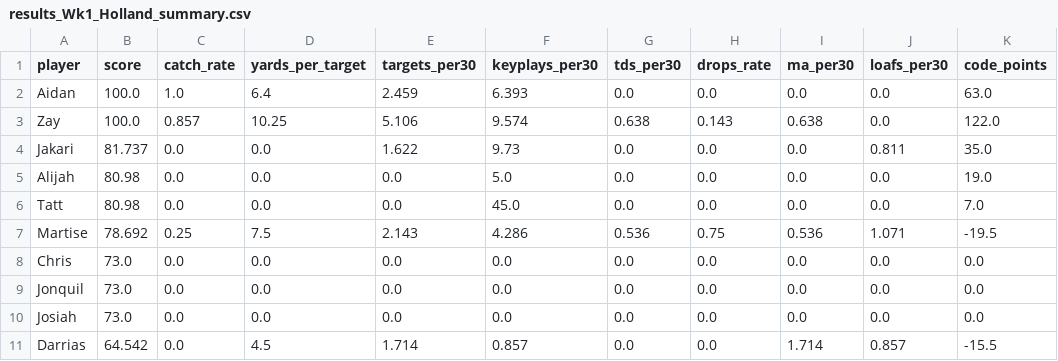
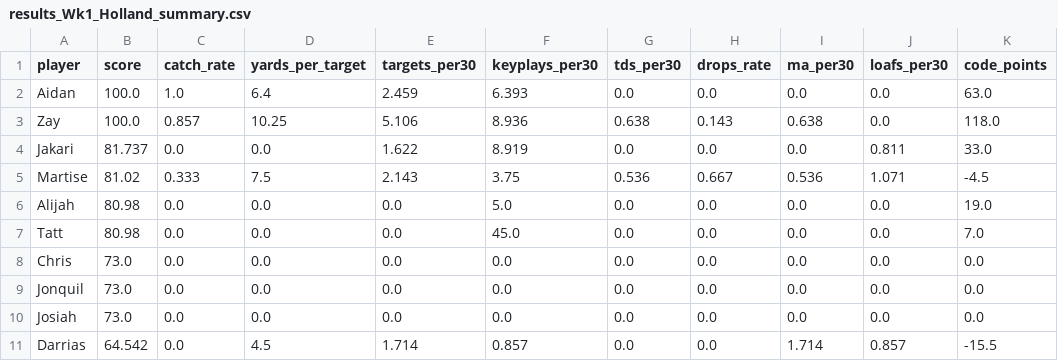
Before and after one commit to mitchelldawkinsjr/GH-Flim-Review, a CSV file: out/2026-2027/Wk1/results_Wk1_Holland_summary.csv, drawn as a sheet.

```diff
--- a/out/2026-2027/Wk1/results_Wk1_Holland_summary.csv
+++ b/out/2026-2027/Wk1/results_Wk1_Holland_summary.csv
@@ -2,7 +2,7 @@ player,score,catch_rate,yards_per_target,targets_per30,keyplays_per30,tds_per30,
 Aidan,100.0,1.0,6.4,2.459,6.393,0.0,0.0,0.0,0.0,63.0
-Zay,100.0,0.857,10.25,5.106,9.574,0.638,0.143,0.638,0.0,122.0
-Jakari,81.737,0.0,0.0,1.622,9.73,0.0,0.0,0.0,0.811,35.0
+Zay,100.0,0.857,10.25,5.106,8.936,0.638,0.143,0.638,0.0,118.0
+Jakari,81.737,0.0,0.0,1.622,8.919,0.0,0.0,0.0,0.811,33.0
+Martise,81.02,0.333,7.5,2.143,3.75,0.536,0.667,0.536,1.071,-4.5
 Alijah,80.98,0.0,0.0,0.0,5.0,0.0,0.0,0.0,0.0,19.0
 Tatt,80.98,0.0,0.0,0.0,45.0,0.0,0.0,0.0,0.0,7.0
-Martise,78.692,0.25,7.5,2.143,4.286,0.536,0.75,0.536,1.071,-19.5
 Chris,73.0,0.0,0.0,0.0,0.0,0.0,0.0,0.0,0.0,0.0
```
Also changed, not shown: out/2026-2027/Wk1/results_Wk1_Holland.csv, 38 other files.
